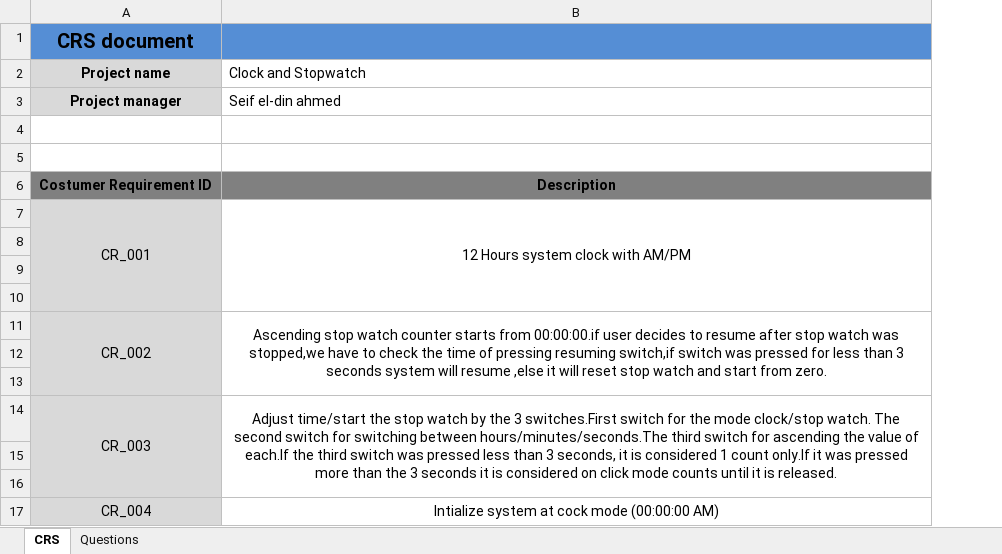
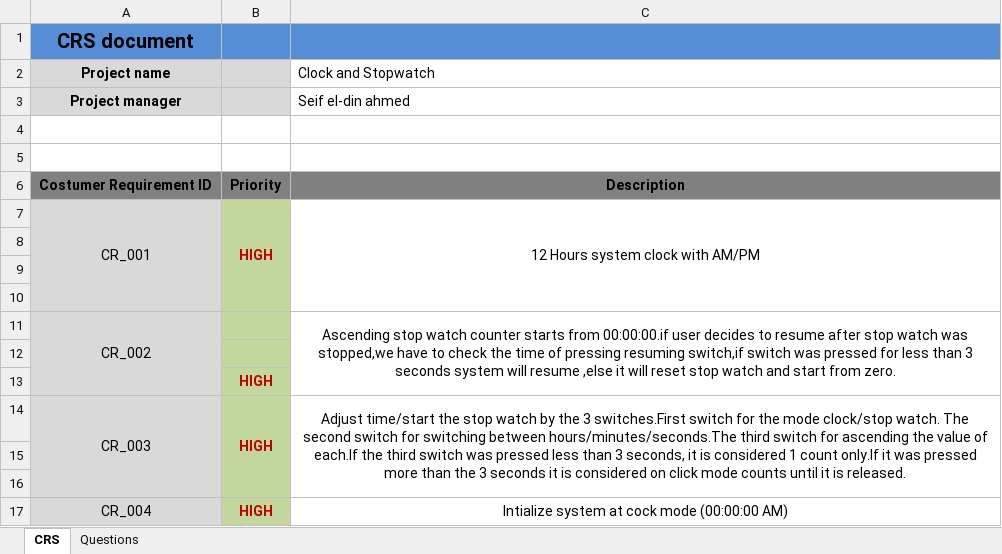
Before and after one commit to AhmedAdelTolba/SOFTWARE_ENGINEERING_PROJECT, an Excel workbook: SOFTWARE_ENGINEERING_PROJECT/PROJECT_DOCUMENTATION/CRS.xlsx, sheet CRS, drawn as a sheet; values as stored, in another font and other column widths than the file's, no borders; the diff names each change by its address in the sheet, - before the commit and + after, or states it on an @@ line.

```diff
--- a/SOFTWARE_ENGINEERING_PROJECT/PROJECT_DOCUMENTATION/CRS.xlsx (sheet CRS)
+++ b/SOFTWARE_ENGINEERING_PROJECT/PROJECT_DOCUMENTATION/CRS.xlsx (sheet CRS)
+column B, rows 6-17: Priority | HIGH |  |  |  |  |  | HIGH | HIGH |  |  | HIGH
```
Also changed, not shown: SOFTWARE_ENGINEERING_PROJECT/PROJECT_DOCUMENTATION/RTM_2.xlsx, 1 other file.
